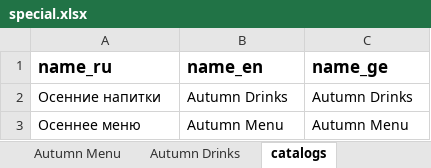
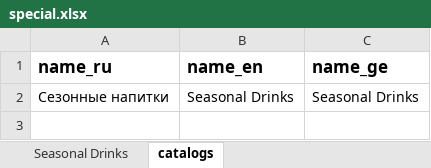
Before and after one commit to GkirillS/GkirillS.github.io, an Excel workbook: public/coffee/special.xlsx, sheet catalogs, drawn as a sheet; values as stored, in another font and other column widths than the file's, no borders; removed rows and columns are numbered as before the commit, all else as after; the diff names each change by its address in the sheet, - before the commit and + after, or states it on an @@ line.

```diff
--- a/public/coffee/special.xlsx (sheet catalogs)
+++ b/public/coffee/special.xlsx (sheet catalogs)
-sheet tab: Autumn Drinks
+sheet tab: Seasonal Drinks
-sheet tab: Autumn Menu
-row 2: Осенние напитки | Autumn Drinks | Autumn Drinks
-row 3: Осеннее меню | Autumn Menu | Autumn Menu
+row 2: Cезонные напитки | Seasonal Drinks | Seasonal Drinks
```
Also changed, not shown: sheet Seasonal Drinks, public/magnolia/special.xlsx, 1 other file.
